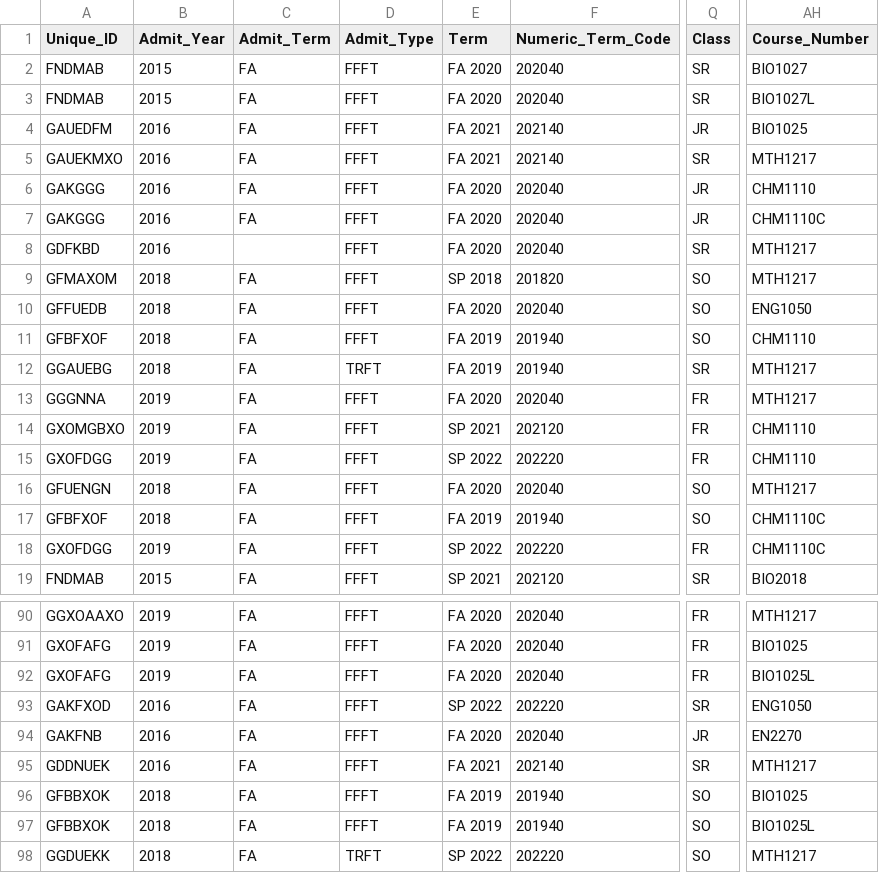
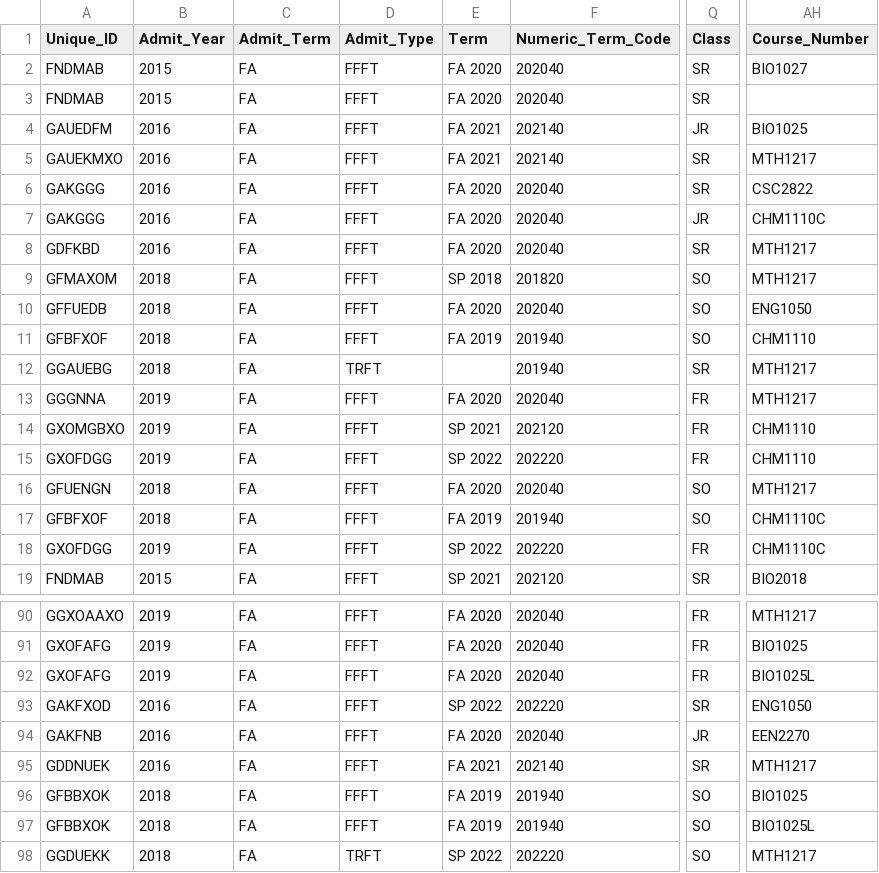
Before and after one commit to JaredRathbun/TeamMicrosoftPaint, a CSV file: data/BAD DATA.csv, drawn as a sheet; only a part is shown, gaps mark what is left out; the diff names each change by its address in the sheet, - before the commit and + after, or states it on an @@ line.

```diff
--- a/data/BAD DATA.csv
+++ b/data/BAD DATA.csv
-AH3 (Course_Number): BIO1027L
+AH3 (Course_Number): (empty)
-Q6 (Class): JR
+Q6 (Class): SR
-AH6 (Course_Number): CHM1110
+AH6 (Course_Number): CSC2822
-C8 (Admit_Term): (empty)
+C8 (Admit_Term): FA
-E12 (Term): FA 2019
+E12 (Term): (empty)
-AH94 (Course_Number): EN2270
+AH94 (Course_Number): EEN2270
```
Also changed, not shown: 15 other files.
